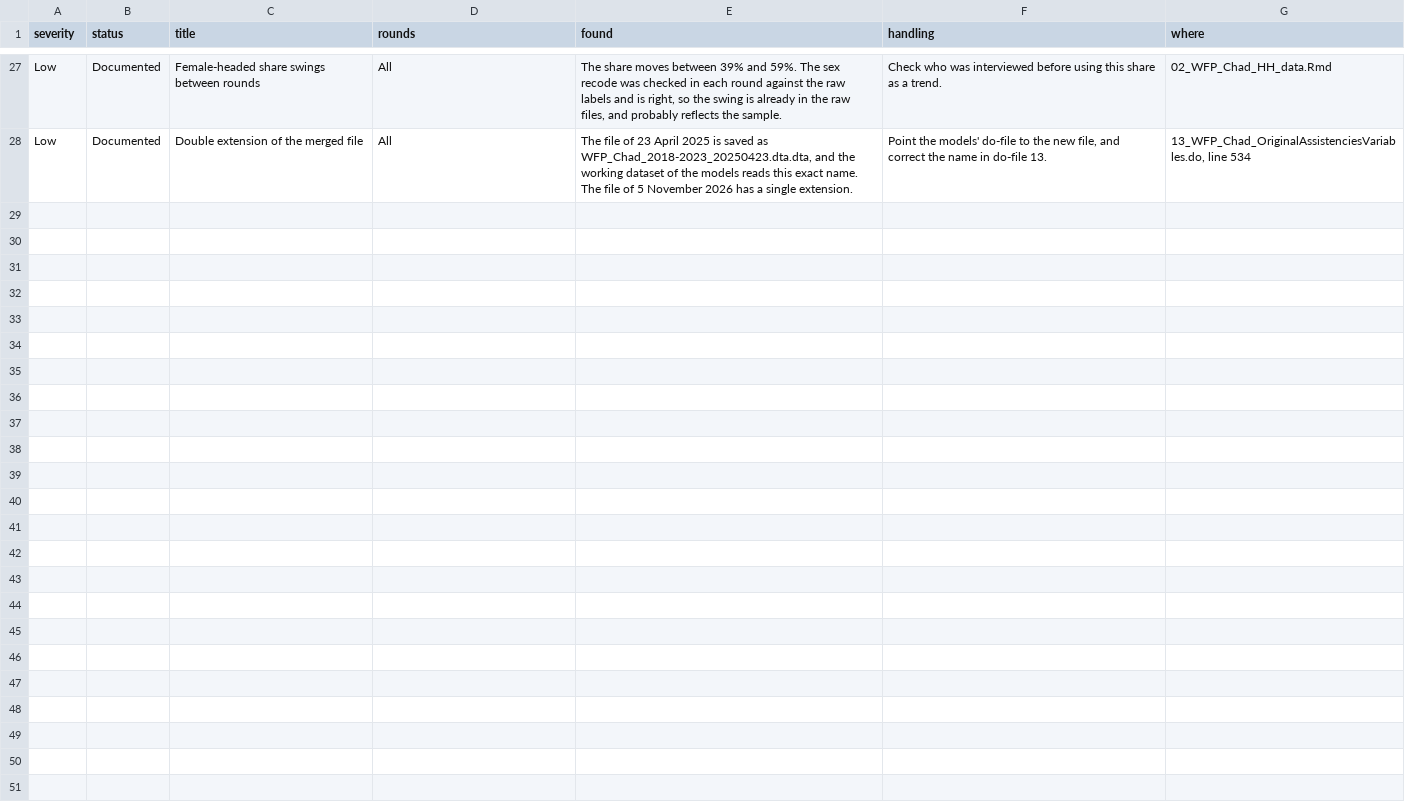
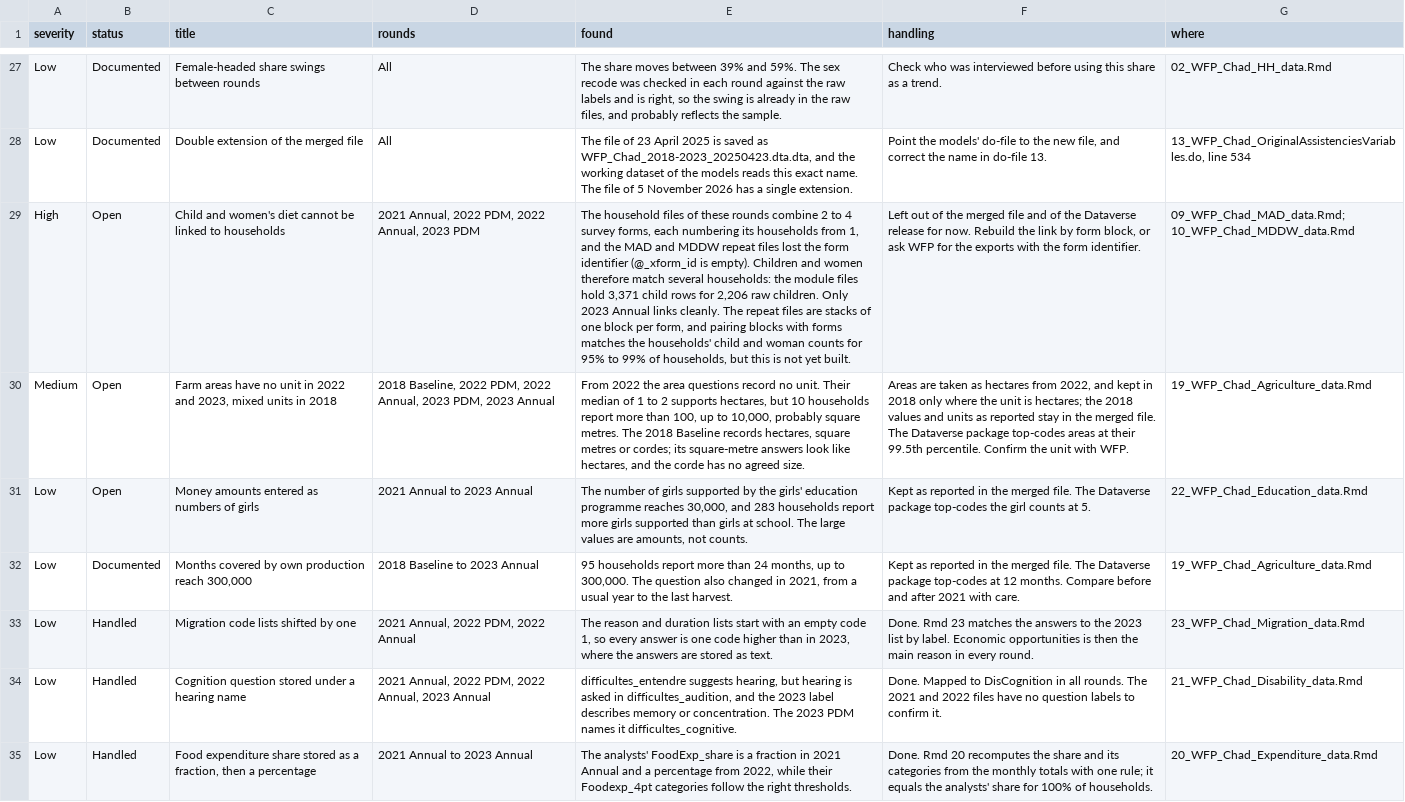
Before and after one commit to Abson-dev/WFP_Chad_Cost_Benefit_Analysis_data_merging, a CSV file: app/config/issues.csv, drawn as a sheet; only a part is shown, gaps mark what is left out; the diff names each change by its address in the sheet, - before the commit and + after, or states it on an @@ line.

```diff
--- a/app/config/issues.csv
+++ b/app/config/issues.csv
+row 29: High | Open | Child and women's diet cannot be linked to households | 2021 Annual, 2022 PDM, 2022 Annual, 2023 PDM | The household files of these rounds combine 2 to 4 survey forms, each numbering its households from 1, and the MAD and MDDW repeat files lost the form identifier (@_xform_id is empty). Children and women therefore match several households: the module files hold 3,371 child rows for 2,206 raw children. Only 2023 Annual links cleanly. The repeat files are stacks of one block per form, and pairing blocks with forms matches the households' child and woman counts for 95% to 99% of households, but this is not yet built. | Left out of the merged file and of the Dataverse release for now. Rebuild the link by form block, or ask WFP for the exports with the form identifier. | 09_WFP_Chad_MAD_data.Rmd; 10_WFP_Chad_MDDW_data.Rmd
+row 30: Medium | Open | Farm areas have no unit in 2022 and 2023, mixed units in 2018 | 2018 Baseline, 2022 PDM, 2022 Annual, 2023 PDM, 2023 Annual | From 2022 the area questions record no unit. Their median of 1 to 2 supports hectares, but 10 households report more than 100, up to 10,000, probably square metres. The 2018 Baseline records hectares, square metres or cordes; its square-metre answers look like hectares, and the corde has no agreed size. | Areas are taken as hectares from 2022, and kept in 2018 only where the unit is hectares; the 2018 values and units as reported stay in the merged file. The Dataverse package top-codes areas at their 99.5th percentile. Confirm the unit with WFP. | 19_WFP_Chad_Agriculture_data.Rmd
+row 31: Low | Open | Money amounts entered as numbers of girls | 2021 Annual to 2023 Annual | The number of girls supported by the girls' education programme reaches 30,000, and 283 households report more girls supported than girls at school. The large values are amounts, not counts. | Kept as reported in the merged file. The Dataverse package top-codes the girl counts at 5. | 22_WFP_Chad_Education_data.Rmd
+row 32: Low | Documented | Months covered by own production reach 300,000 | 2018 Baseline to 2023 Annual | 95 households report more than 24 months, up to 300,000. The question also changed in 2021, from a usual year to the last harvest. | Kept as reported in the merged file. The Dataverse package top-codes at 12 months. Compare before and after 2021 with care. | 19_WFP_Chad_Agriculture_data.Rmd
+row 33: Low | Handled | Migration code lists shifted by one | 2021 Annual, 2022 PDM, 2022 Annual | The reason and duration lists start with an empty code 1, so every answer is one code higher than in 2023, where the answers are stored as text. | Done. Rmd 23 matches the answers to the 2023 list by label. Economic opportunities is then the main reason in every round. | 23_WFP_Chad_Migration_data.Rmd
+row 34: Low | Handled | Cognition question stored under a hearing name | 2021 Annual, 2022 PDM, 2022 Annual, 2023 Annual | difficultes_entendre suggests hearing, but hearing is asked in difficultes_audition, and the 2023 label describes memory or concentration. The 2023 PDM names it difficultes_cognitive. | Done. Mapped to DisCognition in all rounds. The 2021 and 2022 files have no question labels to confirm it. | 21_WFP_Chad_Disability_data.Rmd
+row 35: Low | Handled | Food expenditure share stored as a fraction, then a percentage | 2021 Annual to 2023 Annual | The analysts' FoodExp_share is a fraction in 2021 Annual and a percentage from 2022, while their Foodexp_4pt categories follow the right thresholds. | Done. Rmd 20 recomputes the share and its categories from the monthly totals with one rule; it equals the analysts' share for 100% of households. | 20_WFP_Chad_Expenditure_data.Rmd
```
Also changed, not shown: app/config/modules.csv, 8 other files.
